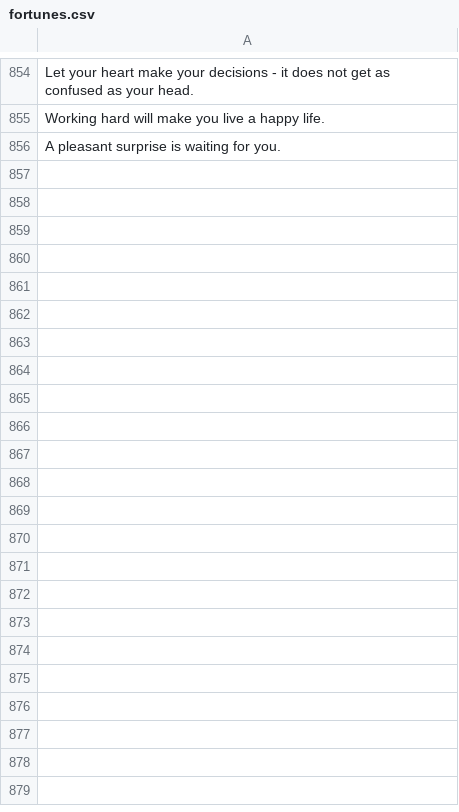
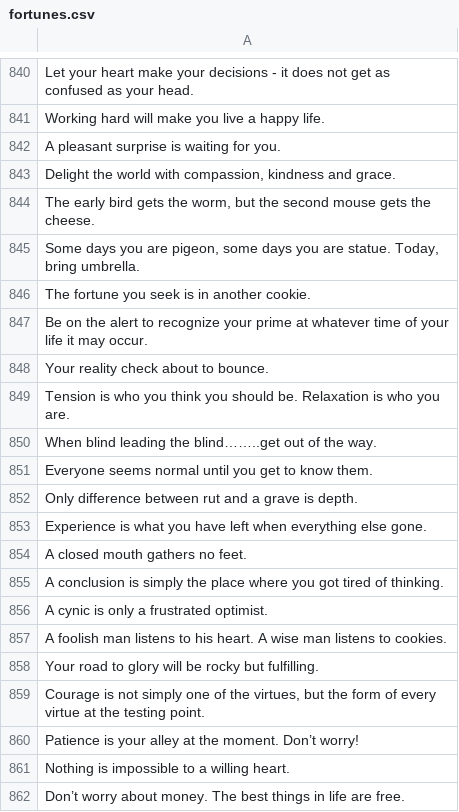
Before and after one commit to NathanielRand/FortuneCookie, a CSV file: fortunes.csv, drawn as a sheet; only a part is shown, gaps mark what is left out; the diff covers the shown part only.

Commit message:
Add fortunes; Update help message

```diff
--- a/fortunes.csv
+++ b/fortunes.csv
@@ -856 +842,21 @@ Working hard will make you live a happy life.
 A pleasant surprise is waiting for you.
+"Delight the world with compassion, kindness and grace."
+"The early bird gets the worm, but the second mouse gets the cheese."
+"Some days you are pigeon, some days you are statue. Today, bring umbrella."
+The fortune you seek is in another cookie.
+Be on the alert to recognize your prime at whatever time of your life it may occur.
+Your reality check about to bounce.
+Tension is who you think you should be. Relaxation is who you are.
+When blind leading the blind……..get out of the way.
+Everyone seems normal until you get to know them.
+Only difference between rut and a grave is depth.
+Experience is what you have left when everything else gone.
+A closed mouth gathers no feet.
+A conclusion is simply the place where you got tired of thinking.
+A cynic is only a frustrated optimist.
+A foolish man listens to his heart. A wise man listens to cookies.
+Your road to glory will be rocky but fulfilling.
+"Courage is not simply one of the virtues, but the form of every virtue at the testing point."
+Patience is your alley at the moment. Don’t worry!
+Nothing is impossible to a willing heart.
+Don’t worry about money. The best things in life are free.
```
Also changed, not shown: 84 added rows, 16 removed rows and 10 edited cells elsewhere in this file, 2 other files.
